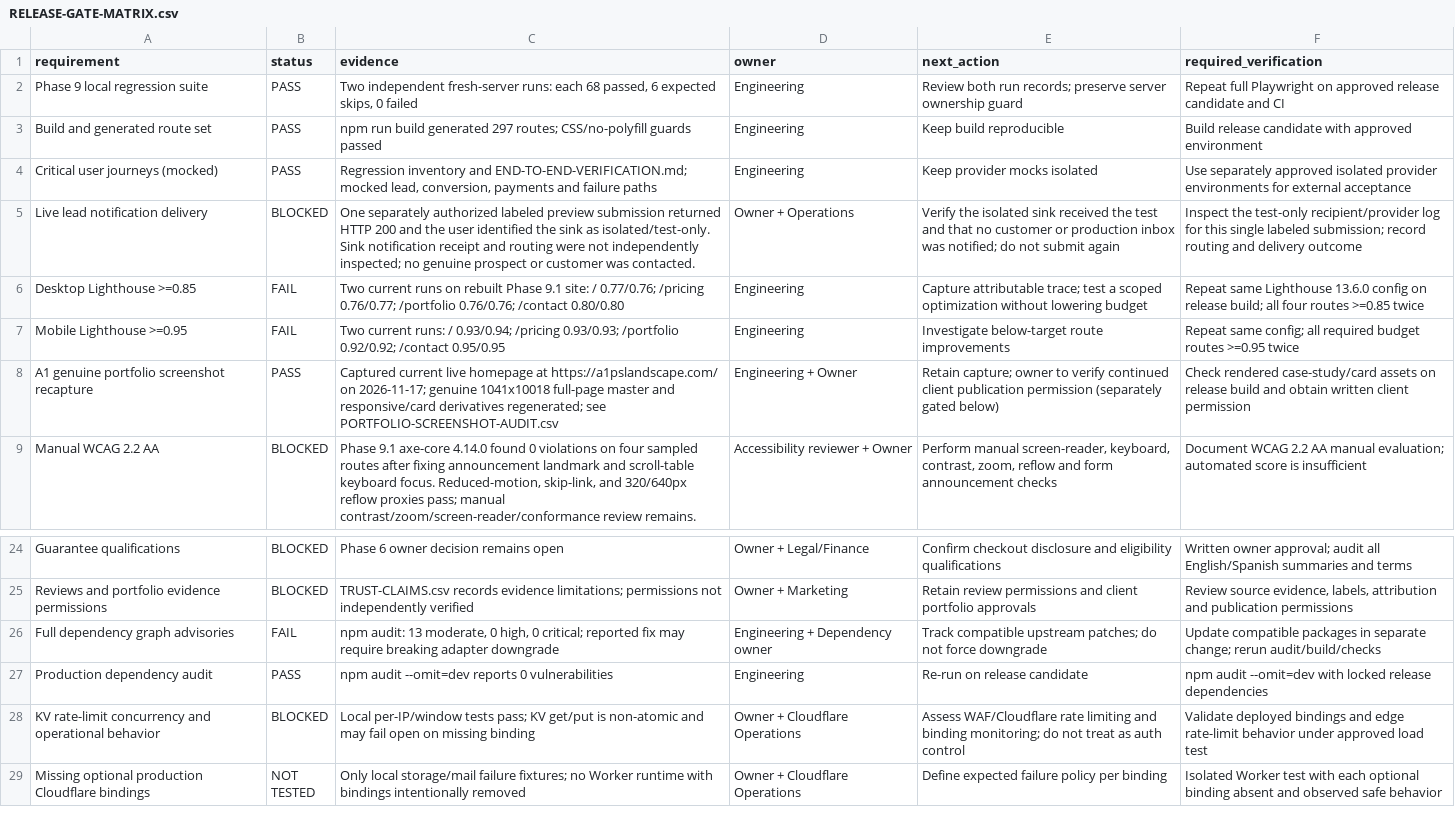
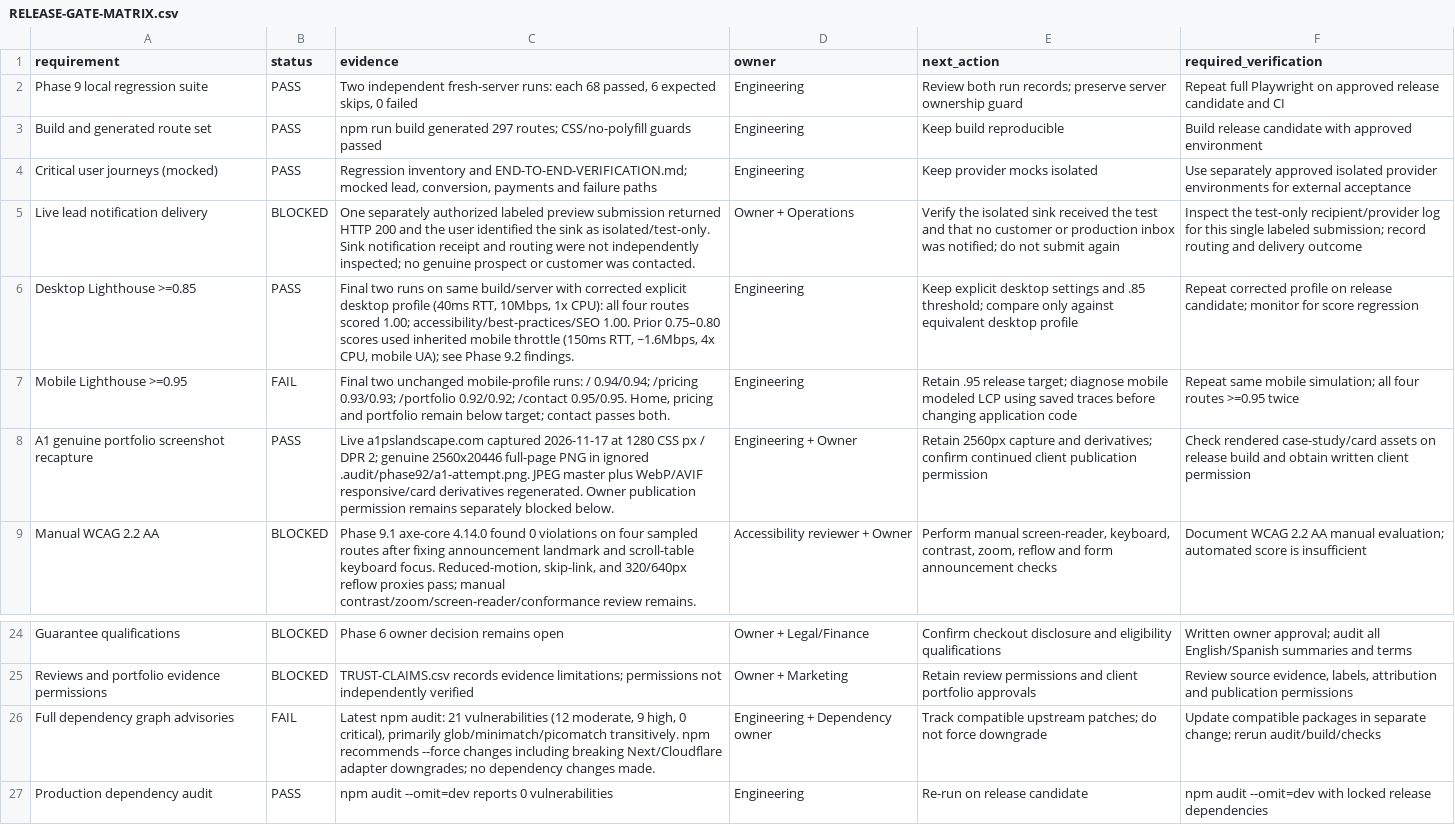
Before and after one commit to WorkTicket/kinexis-digital, a CSV file: docs/quality-100/RELEASE-GATE-MATRIX.csv, drawn as a sheet; only a part is shown, gaps mark what is left out; the shorter side is filled out with more unchanged rows.

Commit message:
quality: close phase 9.2 performance gates

```diff
--- a/docs/quality-100/RELEASE-GATE-MATRIX.csv
+++ b/docs/quality-100/RELEASE-GATE-MATRIX.csv
@@ -5,5 +5,5 @@ Critical user journeys (mocked),PASS,"Regression inventory and END-TO-END-VERIFI
 Live lead notification delivery,BLOCKED,"One separately authorized labeled preview submission returned HTTP 200 and the user identified the sink as isolated/test-only. Sink notification receipt and routing were not independently inspected; no genuine prospect or customer was contacted.","Owner + Operations","Verify the isolated sink received the test and that no customer or production inbox was notified; do not submit again","Inspect the test-only recipient/provider log for this single labeled submission; record routing and delivery outcome"
-Desktop Lighthouse >=0.85,FAIL,"Two current runs on rebuilt Phase 9.1 site: / 0.77/0.76; /pricing 0.76/0.77; /portfolio 0.76/0.76; /contact 0.80/0.80","Engineering","Capture attributable trace; test a scoped optimization without lowering budget","Repeat same Lighthouse 13.6.0 config on release build; all four routes >=0.85 twice"
-Mobile Lighthouse >=0.95,FAIL,"Two current runs: / 0.93/0.94; /pricing 0.93/0.93; /portfolio 0.92/0.92; /contact 0.95/0.95","Engineering","Investigate below-target route improvements","Repeat same config; all required budget routes >=0.95 twice"
-A1 genuine portfolio screenshot recapture,PASS,"Captured current live homepage at https://a1pslandscape.com/ on 2026-11-17; genuine 1041x10018 full-page master and responsive/card derivatives regenerated; see PORTFOLIO-SCREENSHOT-AUDIT.csv","Engineering + Owner","Retain capture; owner to verify continued client publication permission (separately gated below)","Check rendered case-study/card assets on release build and obtain written client permission"
+Desktop Lighthouse >=0.85,PASS,"Final two runs on same build/server with corrected explicit desktop profile (40ms RTT, 10Mbps, 1x CPU): all four routes scored 1.00; accessibility/best-practices/SEO 1.00. Prior 0.75–0.80 scores used inherited mobile throttle (150ms RTT, ~1.6Mbps, 4x CPU, mobile UA); see Phase 9.2 findings.","Engineering","Keep explicit desktop settings and .85 threshold; compare only against equivalent desktop profile","Repeat corrected profile on release candidate; monitor for score regression"
+Mobile Lighthouse >=0.95,FAIL,"Final two unchanged mobile-profile runs: / 0.94/0.94; /pricing 0.93/0.93; /portfolio 0.92/0.92; /contact 0.95/0.95. Home, pricing and portfolio remain below target; contact passes both.","Engineering","Retain .95 release target; diagnose mobile modeled LCP using saved traces before changing application code","Repeat same mobile simulation; all four routes >=0.95 twice"
+A1 genuine portfolio screenshot recapture,PASS,"Live a1pslandscape.com captured 2026-11-17 at 1280 CSS px / DPR 2; genuine 2560x20446 full-page PNG in ignored .audit/phase92/a1-attempt.png. JPEG master plus WebP/AVIF responsive/card derivatives regenerated. Owner publication permission remains separately blocked below.","Engineering + Owner","Retain 2560px capture and derivatives; confirm continued client publication permission","Check rendered case-study/card assets on release build and obtain written client permission"
 Manual WCAG 2.2 AA,BLOCKED,"Phase 9.1 axe-core 4.14.0 found 0 violations on four sampled routes after fixing announcement landmark and scroll-table keyboard focus. Reduced-motion, skip-link, and 320/640px reflow proxies pass; manual contrast/zoom/screen-reader/conformance review remains.","Accessibility reviewer + Owner","Perform manual screen-reader, keyboard, contrast, zoom, reflow and form announcement checks","Document WCAG 2.2 AA manual evaluation; automated score is insufficient"
@@ -25,3 +25,3 @@ Guarantee qualifications,BLOCKED,"Phase 6 owner decision remains open","Owner +
 Reviews and portfolio evidence permissions,BLOCKED,"TRUST-CLAIMS.csv records evidence limitations; permissions not independently verified","Owner + Marketing","Retain review permissions and client portfolio approvals","Review source evidence, labels, attribution and publication permissions"
-Full dependency graph advisories,FAIL,"npm audit: 13 moderate, 0 high, 0 critical; reported fix may require breaking adapter downgrade","Engineering + Dependency owner","Track compatible upstream patches; do not force downgrade","Update compatible packages in separate change; rerun audit/build/checks"
+Full dependency graph advisories,FAIL,"Latest npm audit: 21 vulnerabilities (12 moderate, 9 high, 0 critical), primarily glob/minimatch/picomatch transitively. npm recommends --force changes including breaking Next/Cloudflare adapter downgrades; no dependency changes made.","Engineering + Dependency owner","Track compatible upstream patches; do not force downgrade","Update compatible packages in separate change; rerun audit/build/checks"
 Production dependency audit,PASS,"npm audit --omit=dev reports 0 vulnerabilities","Engineering","Re-run on release candidate","npm audit --omit=dev with locked release dependencies"
```
Also changed, not shown: 35 other files.
